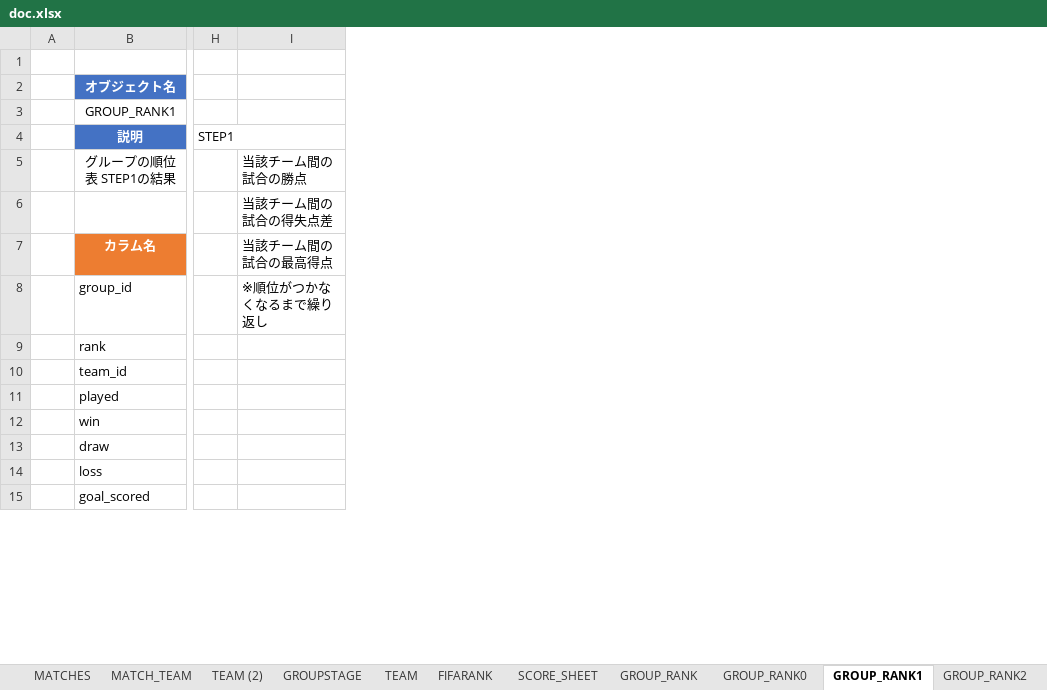
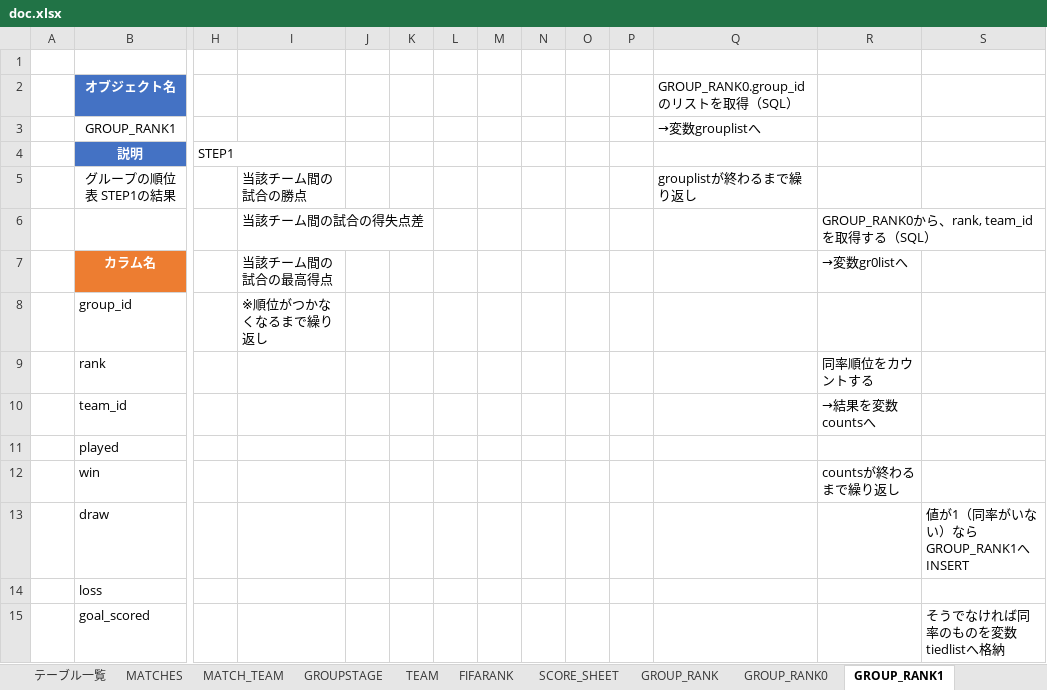
Before and after one commit to Mizuki0419/worldcup, an Excel workbook: doc.xlsx, sheet GROUP_RANK1, drawn as a sheet; only a part is shown, gaps mark what is left out; values as stored, in another font and other column widths than the file's, no borders; the diff covers the shown part only; the diff names each change by its address in the sheet, - before the commit and + after, or states it on an @@ line.

```diff
--- a/doc.xlsx (sheet GROUP_RANK1)
+++ b/doc.xlsx (sheet GROUP_RANK1)
-sheet tab: TEAM (2)
+column J, empty
+column K, empty
+column L, empty
+column M, empty
+column N, empty
+column O, empty
+column P, empty
+column Q (GROUP_RANK0.group_idのリストを取得（SQL）), rows 3-5: →変数grouplistへ |  | grouplistが終わるまで繰り返し
+column R, rows 6-12: GROUP_RANK0から、rank, team_idを取得する（SQL） | →変数gr0listへ |  | 同率順位をカウントする | →結果を変数countsへ |  | countsが終わるまで繰り返し
+column S, rows 13-15: 値が1（同率がいない）ならGROUP_RANK1へINSERT |  | そうでなければ同率のものを変数tiedlistへ格納
```
Also changed, not shown: 7 added rows, 15 removed rows and 2 edited cells elsewhere in this sheet, sheet MATCH_TEAM, formulas that keep their value, 8 other files.
